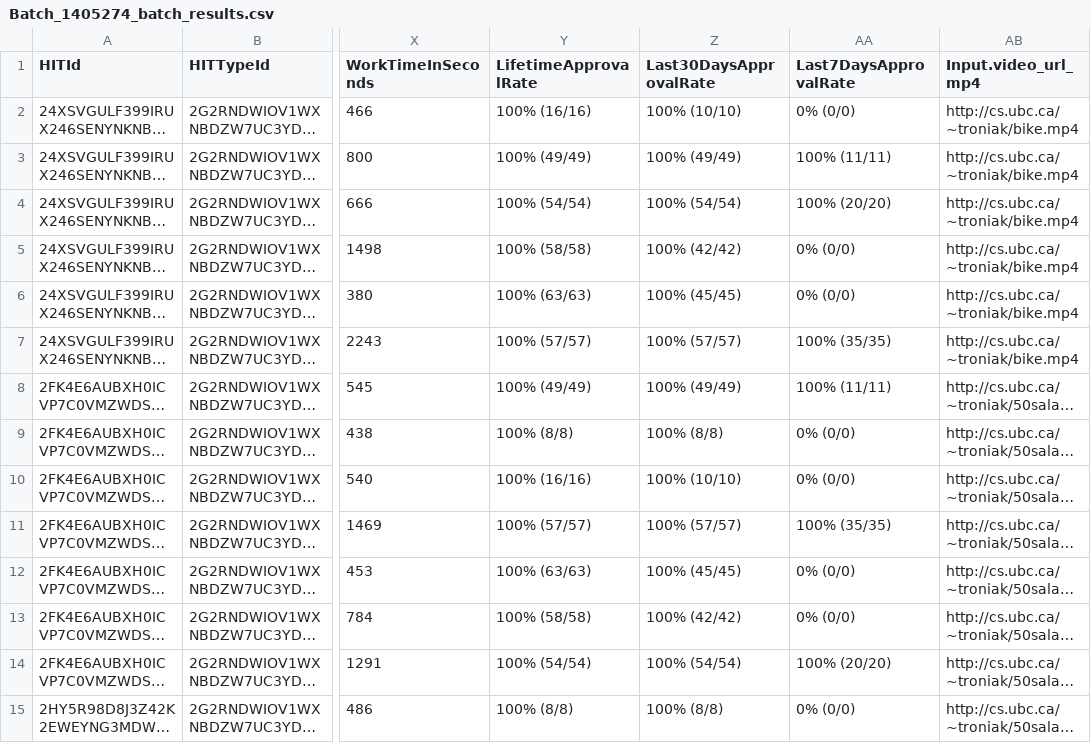
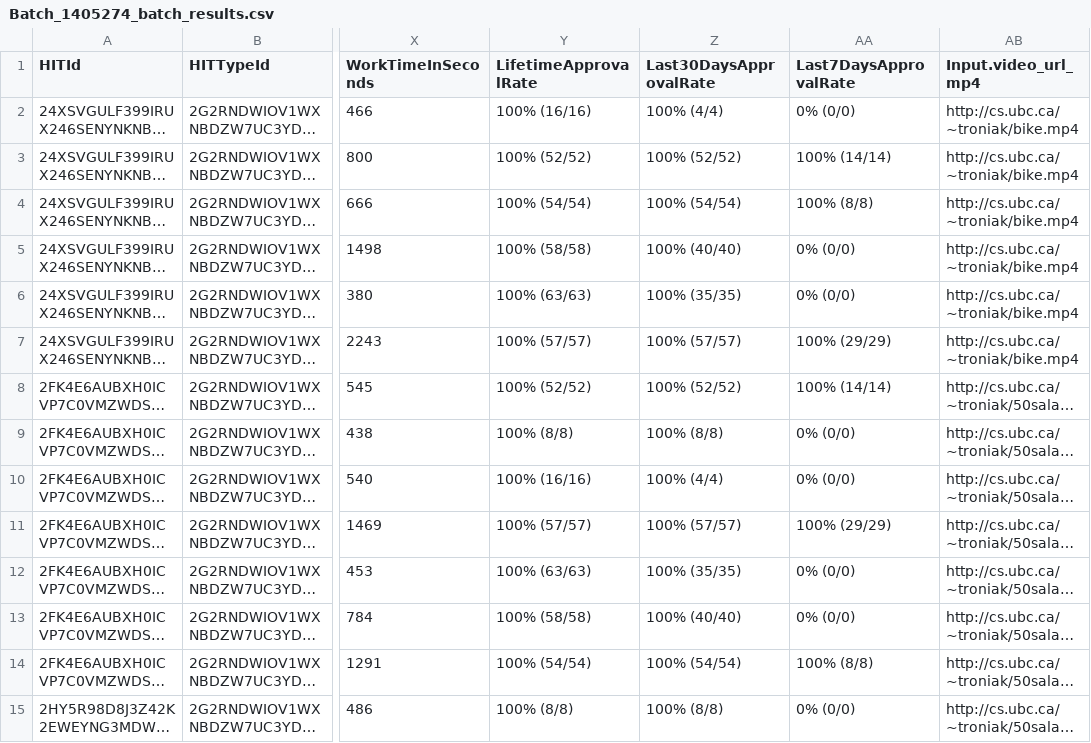
Before and after one commit to troniak/HHM-OCTAB, a CSV file: mturk/output/Batch_1405274_batch_results.csv, drawn as a sheet; only a part is shown, gaps mark what is left out; long unchanged cells end in …; the diff covers the shown part only; the diff names each change by its address in the sheet, - before the commit and + after, or states it on an @@ line.

```diff
--- a/mturk/output/Batch_1405274_batch_results.csv
+++ b/mturk/output/Batch_1405274_batch_results.csv
-Z2 (Last30DaysApprovalRate): 100% (10/10)
+Z2 (Last30DaysApprovalRate): 100% (4/4)
-Y3 (LifetimeApprovalRate): 100% (49/49)
+Y3 (LifetimeApprovalRate): 100% (52/52)
-Z3 (Last30DaysApprovalRate): 100% (49/49)
+Z3 (Last30DaysApprovalRate): 100% (52/52)
-AA3 (Last7DaysApprovalRate): 100% (11/11)
+AA3 (Last7DaysApprovalRate): 100% (14/14)
-AA4 (Last7DaysApprovalRate): 100% (20/20)
+AA4 (Last7DaysApprovalRate): 100% (8/8)
-Z5 (Last30DaysApprovalRate): 100% (42/42)
+Z5 (Last30DaysApprovalRate): 100% (40/40)
-Z6 (Last30DaysApprovalRate): 100% (45/45)
+Z6 (Last30DaysApprovalRate): 100% (35/35)
-AA7 (Last7DaysApprovalRate): 100% (35/35)
+AA7 (Last7DaysApprovalRate): 100% (29/29)
-Y8 (LifetimeApprovalRate): 100% (49/49)
+Y8 (LifetimeApprovalRate): 100% (52/52)
-Z8 (Last30DaysApprovalRate): 100% (49/49)
+Z8 (Last30DaysApprovalRate): 100% (52/52)
-AA8 (Last7DaysApprovalRate): 100% (11/11)
+AA8 (Last7DaysApprovalRate): 100% (14/14)
-Z10 (Last30DaysApprovalRate): 100% (10/10)
+Z10 (Last30DaysApprovalRate): 100% (4/4)
-AA11 (Last7DaysApprovalRate): 100% (35/35)
+AA11 (Last7DaysApprovalRate): 100% (29/29)
-Z12 (Last30DaysApprovalRate): 100% (45/45)
+Z12 (Last30DaysApprovalRate): 100% (35/35)
-Z13 (Last30DaysApprovalRate): 100% (42/42)
+Z13 (Last30DaysApprovalRate): 100% (40/40)
-AA14 (Last7DaysApprovalRate): 100% (20/20)
+AA14 (Last7DaysApprovalRate): 100% (8/8)
```
Also changed, not shown: 94 edited cells elsewhere in this file, 3 other files.
